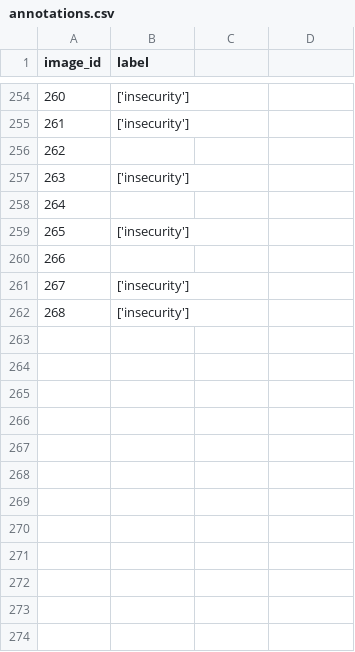
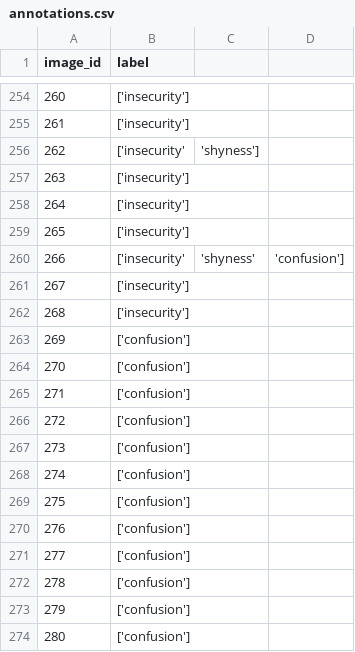
Before and after one commit to TehilaNaki/Body-Language-Analysis, a CSV file: POSE_DETECTION/data/annotations.csv, drawn as a sheet; only a part is shown, gaps mark what is left out; removed rows and columns are numbered as before the commit, all else as after; the diff covers the shown part only; the diff names each change by its address in the sheet, - before the commit and + after, or states it on an @@ line.

Commit message:
confusion pictures

```diff
--- a/POSE_DETECTION/data/annotations.csv
+++ b/POSE_DETECTION/data/annotations.csv
-B256 (label): (empty)
+B256 (label): ['insecurity'
-C256: (empty)
+C256: 'shyness']
-row 258: 264
-row 260: 266
@@ column A (image_id) renumbered between rows 257 and 258 @@
@@ row 257 moved to row 259: 265 @@
+row 260: 266 | ['insecurity' | 'shyness' | 'confusion']
@@ row 259 moved to row 261: 267 @@
+row 262: 268 | ['insecurity']
+row 263: 269 | ['confusion']
+row 264: 270 | ['confusion']
+row 265: 271 | ['confusion']
+row 266: 272 | ['confusion']
+row 267: 273 | ['confusion']
+row 268: 274 | ['confusion']
+row 269: 275 | ['confusion']
+row 270: 276 | ['confusion']
+row 271: 277 | ['confusion']
+row 272: 278 | ['confusion']
+row 273: 279 | ['confusion']
+row 274: 280 | ['confusion']
```
Also changed, not shown: 9 added rows elsewhere in this file, 21 other files.
